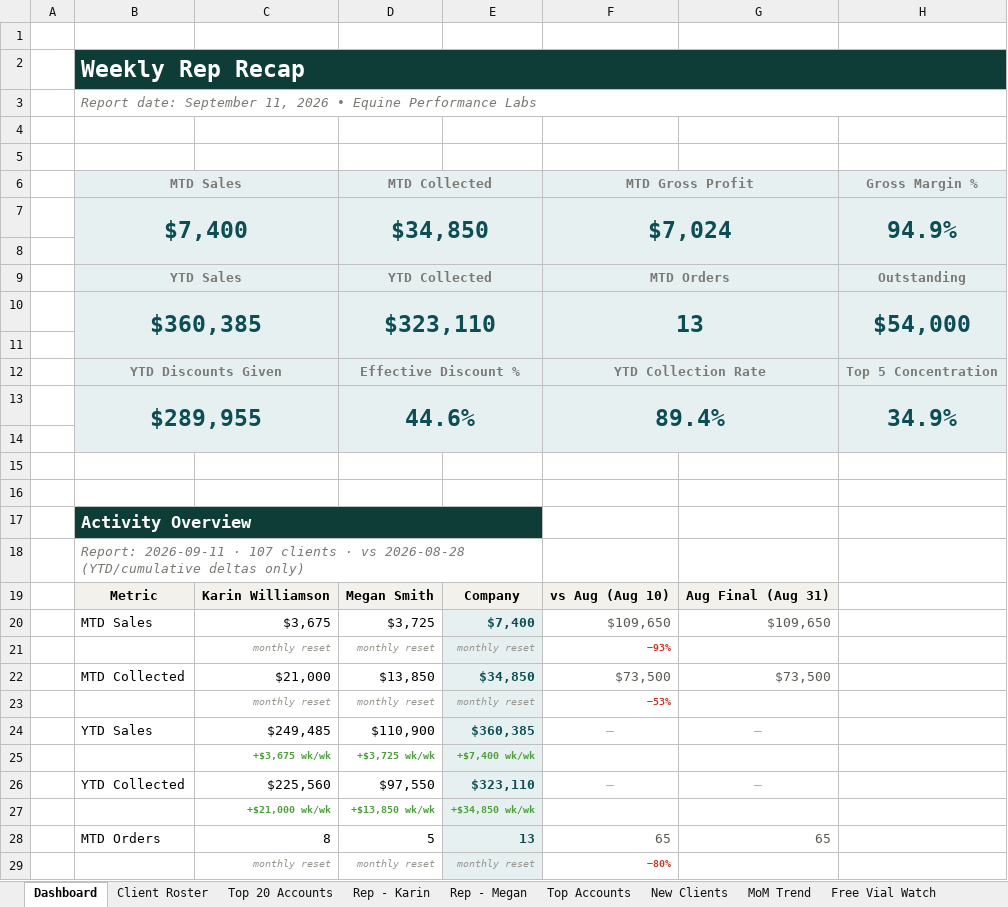
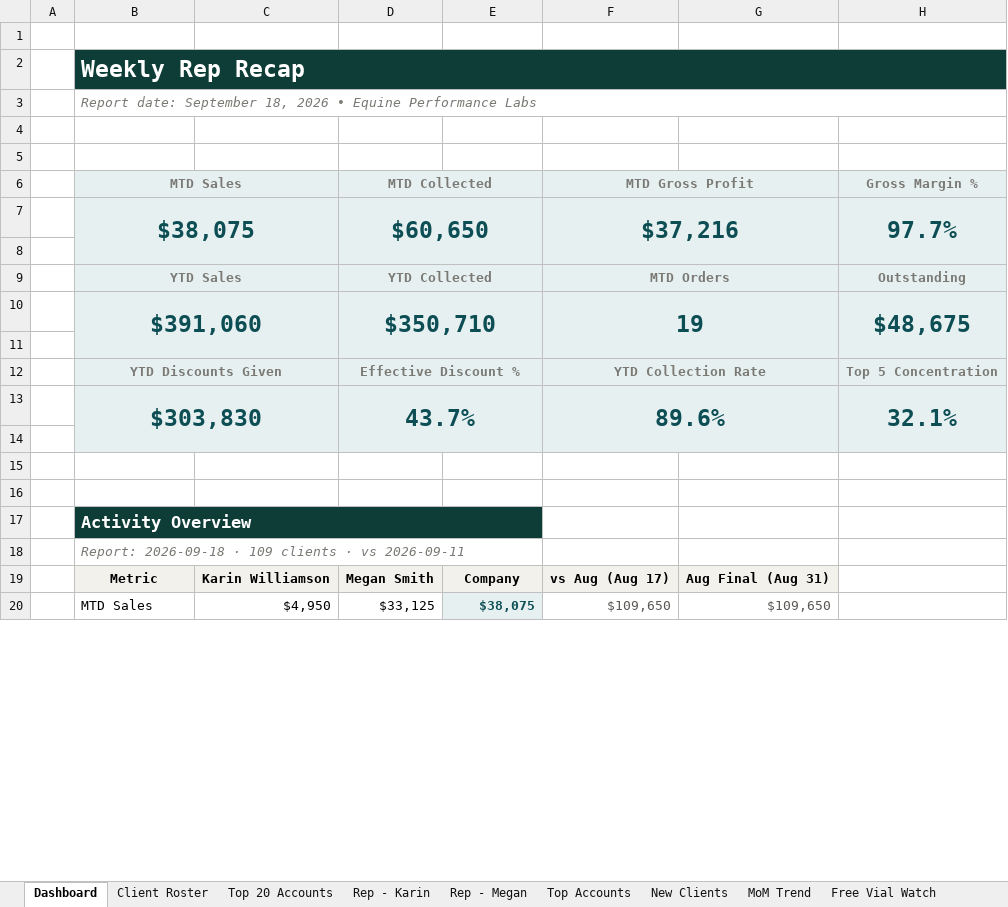
Before and after one commit to heather-equine/EPL-Sales-Hub, an Excel workbook: activity/WEEKLY_RECAP_REP.xlsx, sheet Dashboard, drawn as a sheet; only a part is shown; values as stored, in another font and other column widths than the file's, no borders; removed rows and columns are numbered as before the commit, all else as after; the diff covers the shown part only; the diff names each change by its address in the sheet, - before the commit and + after, or states it on an @@ line.

```diff
--- a/activity/WEEKLY_RECAP_REP.xlsx (sheet Dashboard)
+++ b/activity/WEEKLY_RECAP_REP.xlsx (sheet Dashboard)
-B3 (MTD Sales): …date: September 11, 2026 •…
+B3 (MTD Sales): …date: September 18, 2026 •…
-row 7:  | $7,400 |  | $34,850 |  | $7,024 |  | 94.9%
+row 7:  | $38,075 |  | $60,650 |  | $37,216 |  | 97.7%
-row 10:  | $360,385 |  | $323,110 |  | 13 |  | $54,000
+row 10:  | $391,060 |  | $350,710 |  | 19 |  | $48,675
-row 13:  | $289,955 |  | 44.6% |  | 89.4% |  | 34.9%
+row 13:  | $303,830 |  | 43.7% |  | 89.6% |  | 32.1%
-B18 (MTD Sales): Report: 2026-09-11 · 107 clients · vs 2026-08-28 (YTD/cumulative deltas only)
+B18 (MTD Sales): Report: 2026-09-18 · 109 clients · vs 2026-09-11
-F19 (MTD Gross Profit): vs Aug (Aug 10)
+F19 (MTD Gross Profit): vs Aug (Aug 17)
-C20: $3,675
+C20: $4,950
-D20 (MTD Collected): $3,725
+D20 (MTD Collected): $33,125
-E20: $7,400
+E20: $38,075
-row 21:  |  | monthly reset | monthly reset | monthly reset | −93%
-row 22:  | MTD Collected | $21,000 | $13,850 | $34,850 | $73,500 | $73,500
-row 23:  |  | monthly reset | monthly reset | monthly reset | −53%
-row 24:  | YTD Sales | $249,485 | $110,900 | $360,385 | — | —
-row 25:  |  | +$3,675 wk/wk | +$3,725 wk/wk | +$7,400 wk/wk
-row 26:  | YTD Collected | $225,560 | $97,550 | $323,110 | — | —
-row 27:  |  | +$21,000 wk/wk | +$13,850 wk/wk | +$34,850 wk/wk
-row 28:  | MTD Orders | 8 | 5 | 13 | 65 | 65
-row 29:  |  | monthly reset | monthly reset | monthly reset | −80%
```
Also changed, not shown: 21 added rows, 12 removed rows and 6 edited cells elsewhere in this sheet, sheet All Data, sheet Client Roster, sheet Rep - Megan, sheet Free Vial Watch, sheet Outstanding AR, sheet Rep - Karin, 5 more sheets.
